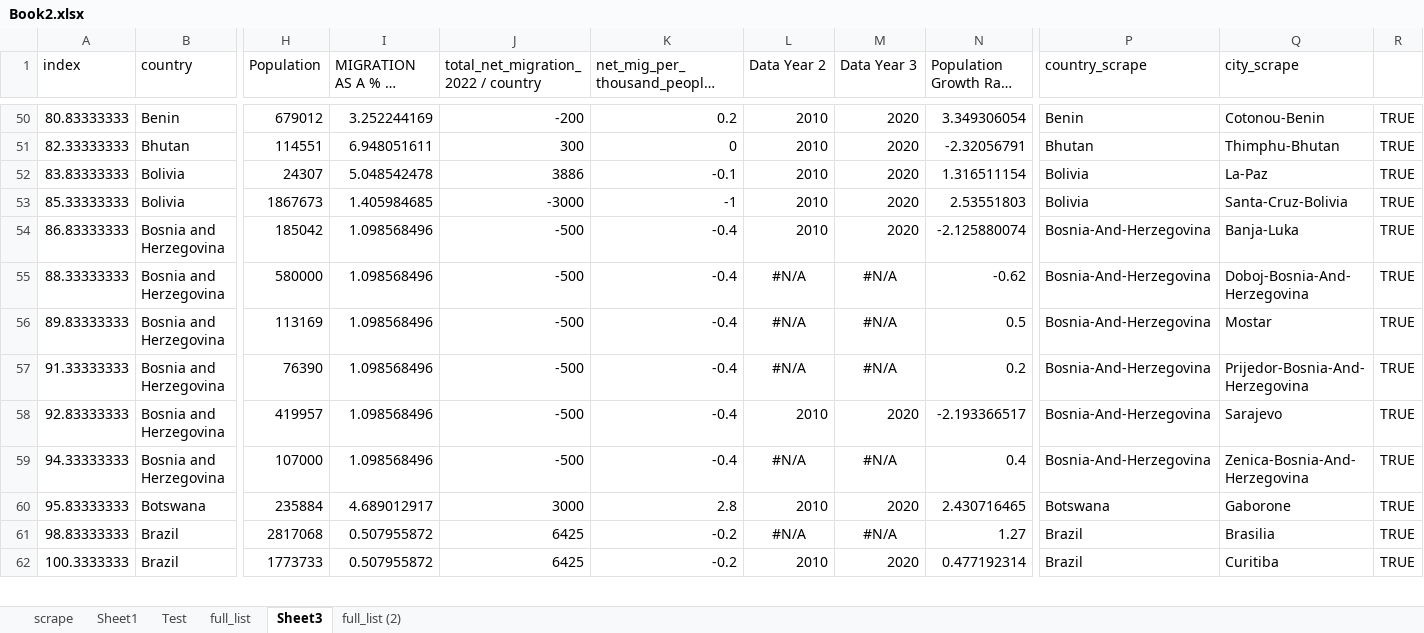
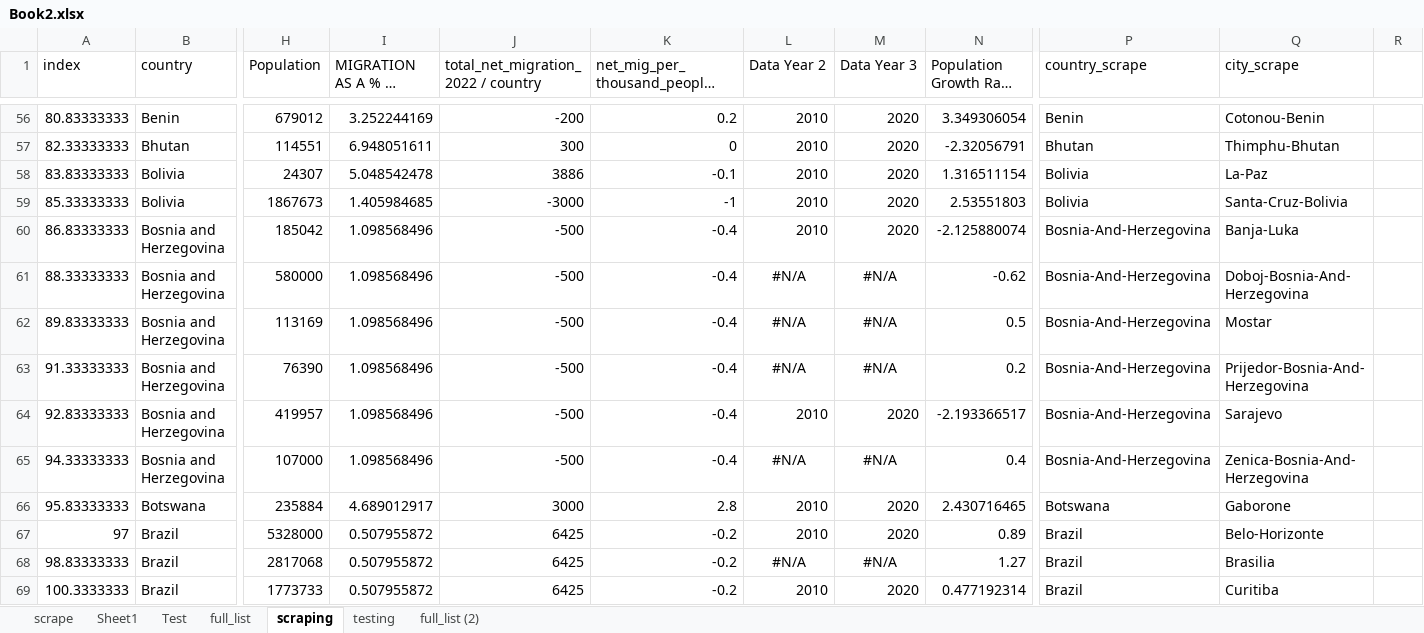
Before and after one commit to ronmaccms/DE_Team, an Excel workbook: new_scraping_scripts/Book2.xlsx, sheet scraping, drawn as a sheet; only a part is shown, gaps mark what is left out; long unchanged cells end in …; values as stored, in another font and other column widths than the file's, no borders; addresses are those after the commit; rows hold the shown columns only; the diff covers the shown part only; the diff names each change by its address in the sheet, - before the commit and + after, or states it on an @@ line.

```diff
--- a/new_scraping_scripts/Book2.xlsx (sheet scraping)
+++ b/new_scraping_scripts/Book2.xlsx (sheet scraping)
-sheet tab: Sheet3
+sheet tab: scraping
+sheet tab: testing
-R56:R66: TRUE
+R56:R66: (empty)
+row 67: 97 | Brazil | 5328000 | 0.507955872 | 6425 | -0.2 | 2010 | 2020 | 0.89 | Brazil | Belo-Horizonte
-R68:R69: TRUE
+R68:R69: (empty)
```
Also changed, not shown: 57 added rows and 697 edited cells elsewhere in this sheet, sheet scrape.
